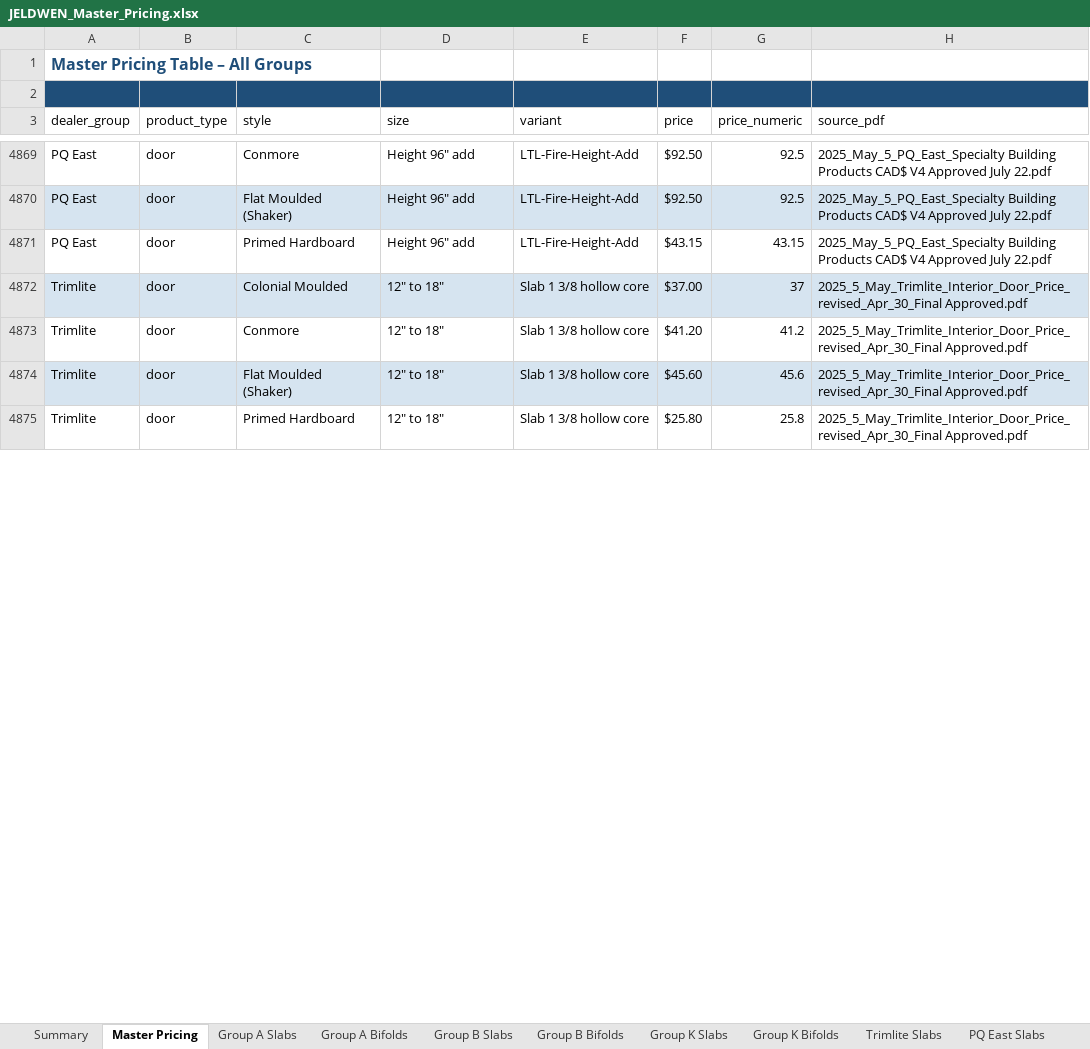
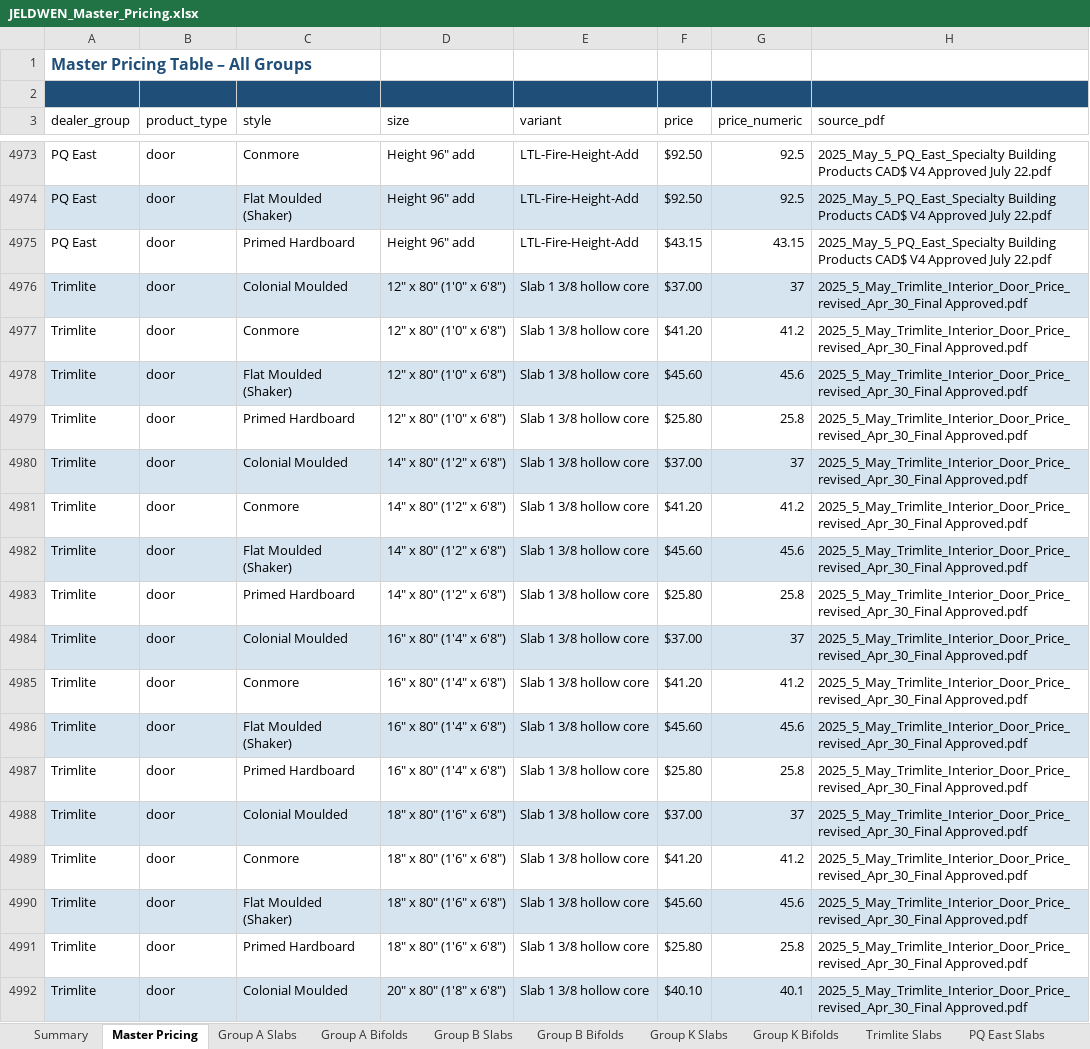
Before and after one commit to JELD-WENCanada/Interior-Door-Price-List-Quoting-Tool, an Excel workbook: quote-app/output/JELDWEN_Master_Pricing.xlsx, sheet Master Pricing, drawn as a sheet; only a part is shown, gaps mark what is left out; values as stored, in another font and other column widths than the file's, no borders; addresses are those after the commit; the diff covers the shown part only; the diff names each change by its address in the sheet, - before the commit and + after, or states it on an @@ line.

Commit message:
Expand Trimlite/PQ East size ranges into individual sizes
Trimlite and PQ East PDFs price by width range (e.g. '12" to 18"',
'26" & 28"', '40", 42", 44", 46", 48"'). Expand each range row
into individual size records formatted like the other dealers
('12" x 80" (1'0" x 6'8")') so the size dropdown is consistent.

```diff
--- a/quote-app/output/JELDWEN_Master_Pricing.xlsx (sheet Master Pricing)
+++ b/quote-app/output/JELDWEN_Master_Pricing.xlsx (sheet Master Pricing)
-D4976:D4979 (size): 12" to 18"
+D4976:D4979 (size): 12" x 80" (1'0" x 6'8")
+row 4980: Trimlite | door | Colonial Moulded | 14" x 80" (1'2" x 6'8") | Slab 1 3/8 hollow core | $37.00 | 37 | 2025_5_May_Trimlite_Interior_Door_Price_revised_Apr_30_Final Approved.pdf
+row 4981: Trimlite | door | Conmore | 14" x 80" (1'2" x 6'8") | Slab 1 3/8 hollow core | $41.20 | 41.2 | 2025_5_May_Trimlite_Interior_Door_Price_revised_Apr_30_Final Approved.pdf
+row 4982: Trimlite | door | Flat Moulded (Shaker) | 14" x 80" (1'2" x 6'8") | Slab 1 3/8 hollow core | $45.60 | 45.6 | 2025_5_May_Trimlite_Interior_Door_Price_revised_Apr_30_Final Approved.pdf
+row 4983: Trimlite | door | Primed Hardboard | 14" x 80" (1'2" x 6'8") | Slab 1 3/8 hollow core | $25.80 | 25.8 | 2025_5_May_Trimlite_Interior_Door_Price_revised_Apr_30_Final Approved.pdf
+row 4984: Trimlite | door | Colonial Moulded | 16" x 80" (1'4" x 6'8") | Slab 1 3/8 hollow core | $37.00 | 37 | 2025_5_May_Trimlite_Interior_Door_Price_revised_Apr_30_Final Approved.pdf
+row 4985: Trimlite | door | Conmore | 16" x 80" (1'4" x 6'8") | Slab 1 3/8 hollow core | $41.20 | 41.2 | 2025_5_May_Trimlite_Interior_Door_Price_revised_Apr_30_Final Approved.pdf
+row 4986: Trimlite | door | Flat Moulded (Shaker) | 16" x 80" (1'4" x 6'8") | Slab 1 3/8 hollow core | $45.60 | 45.6 | 2025_5_May_Trimlite_Interior_Door_Price_revised_Apr_30_Final Approved.pdf
+row 4987: Trimlite | door | Primed Hardboard | 16" x 80" (1'4" x 6'8") | Slab 1 3/8 hollow core | $25.80 | 25.8 | 2025_5_May_Trimlite_Interior_Door_Price_revised_Apr_30_Final Approved.pdf
+row 4988: Trimlite | door | Colonial Moulded | 18" x 80" (1'6" x 6'8") | Slab 1 3/8 hollow core | $37.00 | 37 | 2025_5_May_Trimlite_Interior_Door_Price_revised_Apr_30_Final Approved.pdf
+row 4989: Trimlite | door | Conmore | 18" x 80" (1'6" x 6'8") | Slab 1 3/8 hollow core | $41.20 | 41.2 | 2025_5_May_Trimlite_Interior_Door_Price_revised_Apr_30_Final Approved.pdf
+row 4990: Trimlite | door | Flat Moulded (Shaker) | 18" x 80" (1'6" x 6'8") | Slab 1 3/8 hollow core | $45.60 | 45.6 | 2025_5_May_Trimlite_Interior_Door_Price_revised_Apr_30_Final Approved.pdf
+row 4991: Trimlite | door | Primed Hardboard | 18" x 80" (1'6" x 6'8") | Slab 1 3/8 hollow core | $25.80 | 25.8 | 2025_5_May_Trimlite_Interior_Door_Price_revised_Apr_30_Final Approved.pdf
+row 4992: Trimlite | door | Colonial Moulded | 20" x 80" (1'8" x 6'8") | Slab 1 3/8 hollow core | $40.10 | 40.1 | 2025_5_May_Trimlite_Interior_Door_Price_revised_Apr_30_Final Approved.pdf
```
Also changed, not shown: 175 added rows and 212 edited cells elsewhere in this sheet, sheet PQ East Slabs, sheet Trimlite Slabs, sheet Summary, 4 other files.
